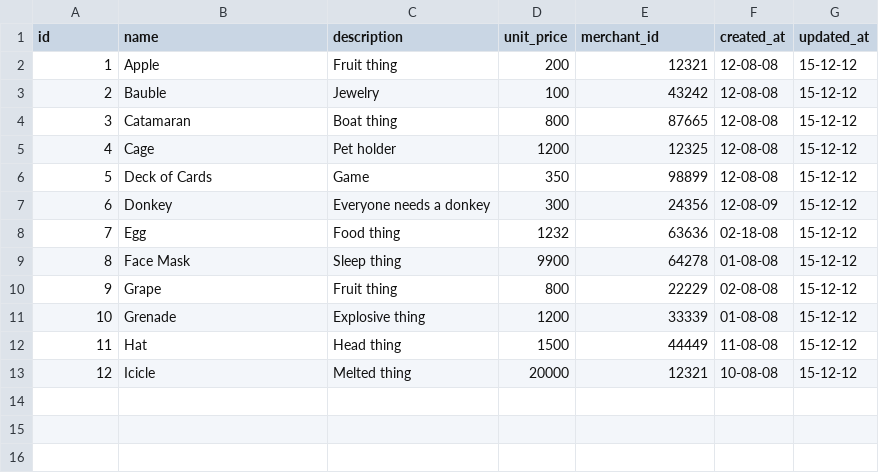
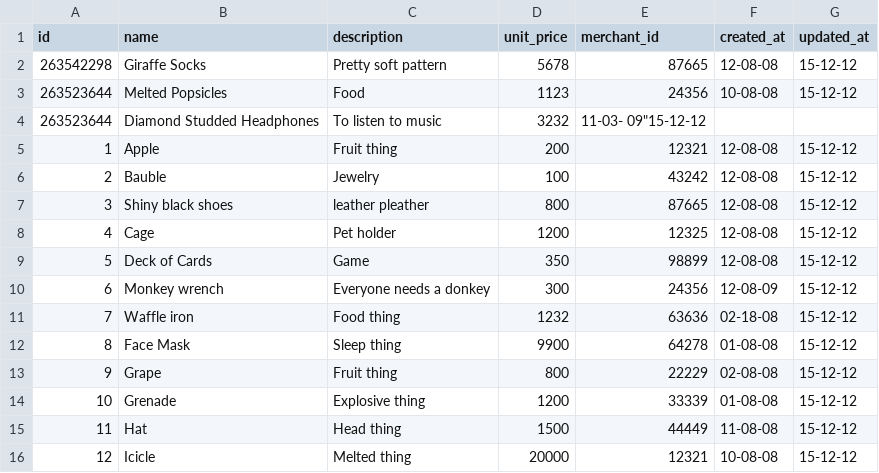
Before and after one commit to marinacor1/BlackThursday, a CSV file: data/subsets/items_small.csv, drawn as a sheet.

```diff
--- a/data/subsets/items_small.csv
+++ b/data/subsets/items_small.csv
@@ -1,9 +1,12 @@
 id,name,description,unit_price,merchant_id,created_at,updated_at
+263542298,"Giraffe Socks","Pretty soft pattern",5678,87665,"12-08-08","15-12-12"
+263523644,"Melted Popsicles","Food",1123,24356,"10-08-08","15-12-12"
+263523644,"Diamond Studded Headphones","To listen to music",3232,"11-03- 09""15-12-12"
 1,"Apple","Fruit thing",200,12321,"12-08-08","15-12-12"
 2,"Bauble","Jewelry",100,43242,"12-08-08","15-12-12"
-3,"Catamaran","Boat thing",800,87665,"12-08-08","15-12-12"
+3,"Shiny black shoes","leather pleather",800,87665,"12-08-08","15-12-12"
 4,"Cage","Pet holder",1200,12325,"12-08-08","15-12-12"
 5,"Deck of Cards","Game",350,98899,"12-08-08","15-12-12"
-6,"Donkey","Everyone needs a donkey",300,24356,"12-08-09","15-12-12"
-7,"Egg","Food thing",1232,63636,"02-18-08","15-12-12"
+6,"Monkey wrench","Everyone needs a donkey",300,24356,"12-08-09","15-12-12"
+7,"Waffle iron","Food thing",1232,63636,"02-18-08","15-12-12"
 8,"Face Mask","Sleep thing",9900,64278,"01-08-08","15-12-12"
```
Also changed, not shown: 1 other file.
